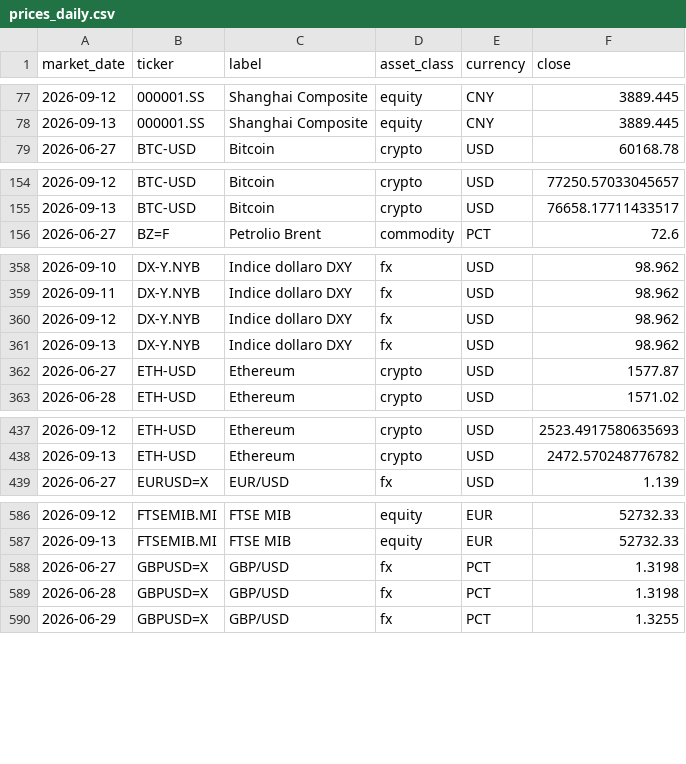
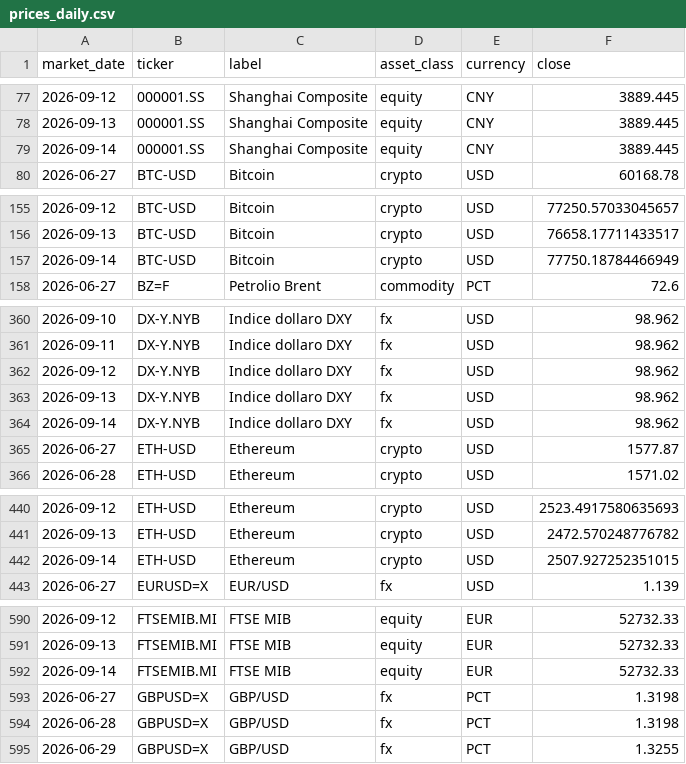
Before and after one commit to flenghij27-cb27/moneys-monitor, a CSV file: data/prices_daily.csv, drawn as a sheet; only a part is shown, gaps mark what is left out; the diff covers the shown part only; the diff names each change by its address in the sheet, - before the commit and + after, or states it on an @@ line.

```diff
--- a/data/prices_daily.csv
+++ b/data/prices_daily.csv
+row 79: 2026-09-14 | 000001.SS | Shanghai Composite | equity | CNY | 3889.445
+row 157: 2026-09-14 | BTC-USD | Bitcoin | crypto | USD | 77750.18784466949
+row 364: 2026-09-14 | DX-Y.NYB | Indice dollaro DXY | fx | USD | 98.962
+row 442: 2026-09-14 | ETH-USD | Ethereum | crypto | USD | 2507.927252351015
+row 592: 2026-09-14 | FTSEMIB.MI | FTSE MIB | equity | EUR | 52732.33
```
Also changed, not shown: 12 added rows elsewhere in this file, data/prices.csv, 6 other files.
